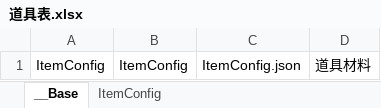
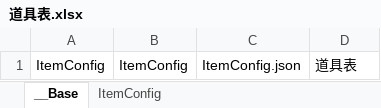
Before and after one commit to 517752548/workdir, an Excel workbook: ExcelConfig/道具表.xlsx, sheet __Base, drawn as a sheet; values as stored, in another font and other column widths than the file's, no borders; the diff names each change by its address in the sheet, - before the commit and + after, or states it on an @@ line.

```diff
--- a/ExcelConfig/道具表.xlsx (sheet __Base)
+++ b/ExcelConfig/道具表.xlsx (sheet __Base)
-D1: 道具材料
+D1: 道具表
```
Also changed, not shown: sheet ItemConfig, ExcelConfig/常量表.xlsx, ExcelConfig/建筑表.xlsx, 56 other files.
